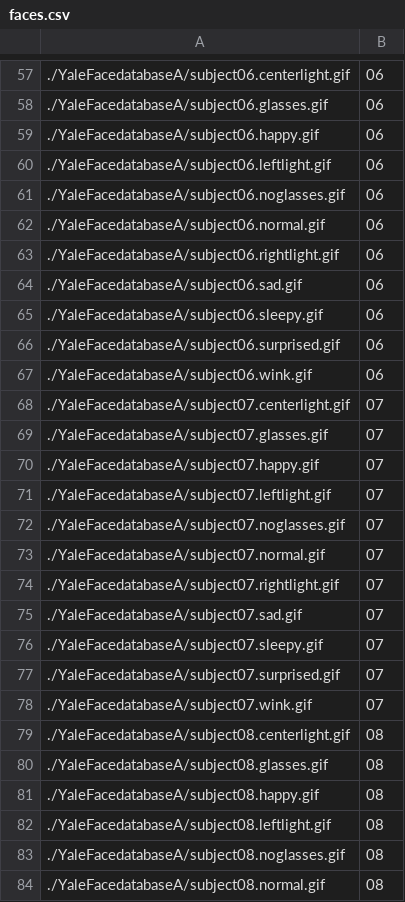
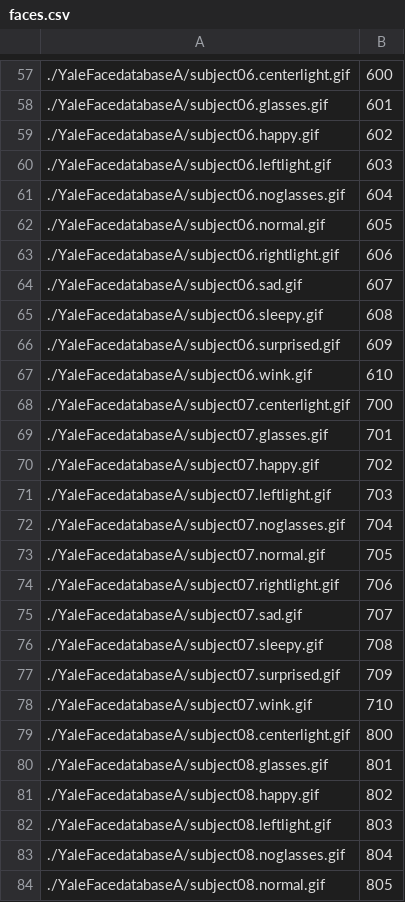
Before and after one commit to pbeza/komputerowe-wspomaganie-technik-kryminalistycznych, a CSV file: faces/faces.csv, drawn as a sheet; only a part is shown, gaps mark what is left out; the diff covers the shown part only.

```diff
--- a/faces/faces.csv
+++ b/faces/faces.csv
@@ -57,28 +57,28 @@
-./YaleFacedatabaseA/subject06.centerlight.gif;06
-./YaleFacedatabaseA/subject06.glasses.gif;06
-./YaleFacedatabaseA/subject06.happy.gif;06
-./YaleFacedatabaseA/subject06.leftlight.gif;06
-./YaleFacedatabaseA/subject06.noglasses.gif;06
-./YaleFacedatabaseA/subject06.normal.gif;06
-./YaleFacedatabaseA/subject06.rightlight.gif;06
-./YaleFacedatabaseA/subject06.sad.gif;06
-./YaleFacedatabaseA/subject06.sleepy.gif;06
-./YaleFacedatabaseA/subject06.surprised.gif;06
-./YaleFacedatabaseA/subject06.wink.gif;06
-./YaleFacedatabaseA/subject07.centerlight.gif;07
-./YaleFacedatabaseA/subject07.glasses.gif;07
-./YaleFacedatabaseA/subject07.happy.gif;07
-./YaleFacedatabaseA/subject07.leftlight.gif;07
-./YaleFacedatabaseA/subject07.noglasses.gif;07
-./YaleFacedatabaseA/subject07.normal.gif;07
-./YaleFacedatabaseA/subject07.rightlight.gif;07
-./YaleFacedatabaseA/subject07.sad.gif;07
-./YaleFacedatabaseA/subject07.sleepy.gif;07
-./YaleFacedatabaseA/subject07.surprised.gif;07
-./YaleFacedatabaseA/subject07.wink.gif;07
-./YaleFacedatabaseA/subject08.centerlight.gif;08
-./YaleFacedatabaseA/subject08.glasses.gif;08
-./YaleFacedatabaseA/subject08.happy.gif;08
-./YaleFacedatabaseA/subject08.leftlight.gif;08
-./YaleFacedatabaseA/subject08.noglasses.gif;08
-./YaleFacedatabaseA/subject08.normal.gif;08
+./YaleFacedatabaseA/subject06.centerlight.gif;600
+./YaleFacedatabaseA/subject06.glasses.gif;601
+./YaleFacedatabaseA/subject06.happy.gif;602
+./YaleFacedatabaseA/subject06.leftlight.gif;603
+./YaleFacedatabaseA/subject06.noglasses.gif;604
+./YaleFacedatabaseA/subject06.normal.gif;605
+./YaleFacedatabaseA/subject06.rightlight.gif;606
+./YaleFacedatabaseA/subject06.sad.gif;607
+./YaleFacedatabaseA/subject06.sleepy.gif;608
+./YaleFacedatabaseA/subject06.surprised.gif;609
+./YaleFacedatabaseA/subject06.wink.gif;610
+./YaleFacedatabaseA/subject07.centerlight.gif;700
+./YaleFacedatabaseA/subject07.glasses.gif;701
+./YaleFacedatabaseA/subject07.happy.gif;702
+./YaleFacedatabaseA/subject07.leftlight.gif;703
+./YaleFacedatabaseA/subject07.noglasses.gif;704
+./YaleFacedatabaseA/subject07.normal.gif;705
+./YaleFacedatabaseA/subject07.rightlight.gif;706
+./YaleFacedatabaseA/subject07.sad.gif;707
+./YaleFacedatabaseA/subject07.sleepy.gif;708
+./YaleFacedatabaseA/subject07.surprised.gif;709
+./YaleFacedatabaseA/subject07.wink.gif;710
+./YaleFacedatabaseA/subject08.centerlight.gif;800
+./YaleFacedatabaseA/subject08.glasses.gif;801
+./YaleFacedatabaseA/subject08.happy.gif;802
+./YaleFacedatabaseA/subject08.leftlight.gif;803
+./YaleFacedatabaseA/subject08.noglasses.gif;804
+./YaleFacedatabaseA/subject08.normal.gif;805
```
Also changed, not shown: 138 edited cells elsewhere in this file, 3 other files.
